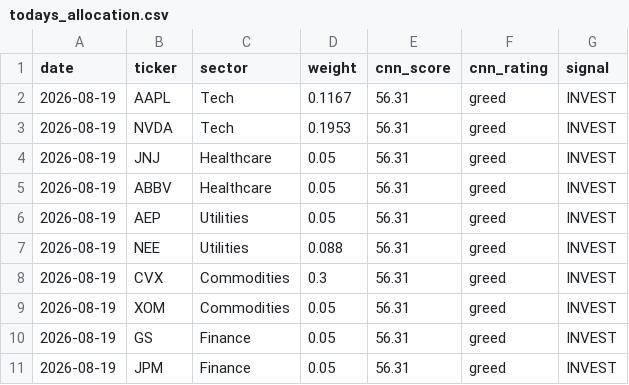
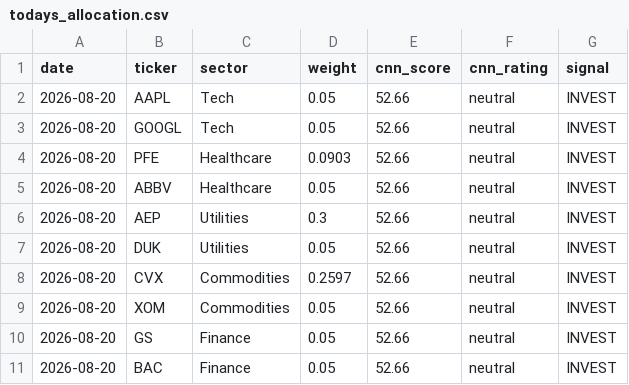
Before and after one commit to vkv23001/portfolio-optimization, a CSV file: outputs/todays_allocation.csv, drawn as a sheet.

```diff
--- a/outputs/todays_allocation.csv
+++ b/outputs/todays_allocation.csv
@@ -1,11 +1,11 @@
 date,ticker,sector,weight,cnn_score,cnn_rating,signal
-2026-08-19,AAPL,Tech,0.1167,56.31,greed,INVEST
-2026-08-19,NVDA,Tech,0.1953,56.31,greed,INVEST
-2026-08-19,JNJ,Healthcare,0.05,56.31,greed,INVEST
-2026-08-19,ABBV,Healthcare,0.05,56.31,greed,INVEST
-2026-08-19,AEP,Utilities,0.05,56.31,greed,INVEST
-2026-08-19,NEE,Utilities,0.088,56.31,greed,INVEST
-2026-08-19,CVX,Commodities,0.3,56.31,greed,INVEST
-2026-08-19,XOM,Commodities,0.05,56.31,greed,INVEST
-2026-08-19,GS,Finance,0.05,56.31,greed,INVEST
-2026-08-19,JPM,Finance,0.05,56.31,greed,INVEST
+2026-08-20,AAPL,Tech,0.05,52.66,neutral,INVEST
+2026-08-20,GOOGL,Tech,0.05,52.66,neutral,INVEST
+2026-08-20,PFE,Healthcare,0.0903,52.66,neutral,INVEST
+2026-08-20,ABBV,Healthcare,0.05,52.66,neutral,INVEST
+2026-08-20,AEP,Utilities,0.3,52.66,neutral,INVEST
+2026-08-20,DUK,Utilities,0.05,52.66,neutral,INVEST
+2026-08-20,CVX,Commodities,0.2597,52.66,neutral,INVEST
+2026-08-20,XOM,Commodities,0.05,52.66,neutral,INVEST
+2026-08-20,GS,Finance,0.05,52.66,neutral,INVEST
+2026-08-20,BAC,Finance,0.05,52.66,neutral,INVEST
```
Also changed, not shown: outputs/portfolio_values.csv, outputs/summary.csv, 5 other files.
